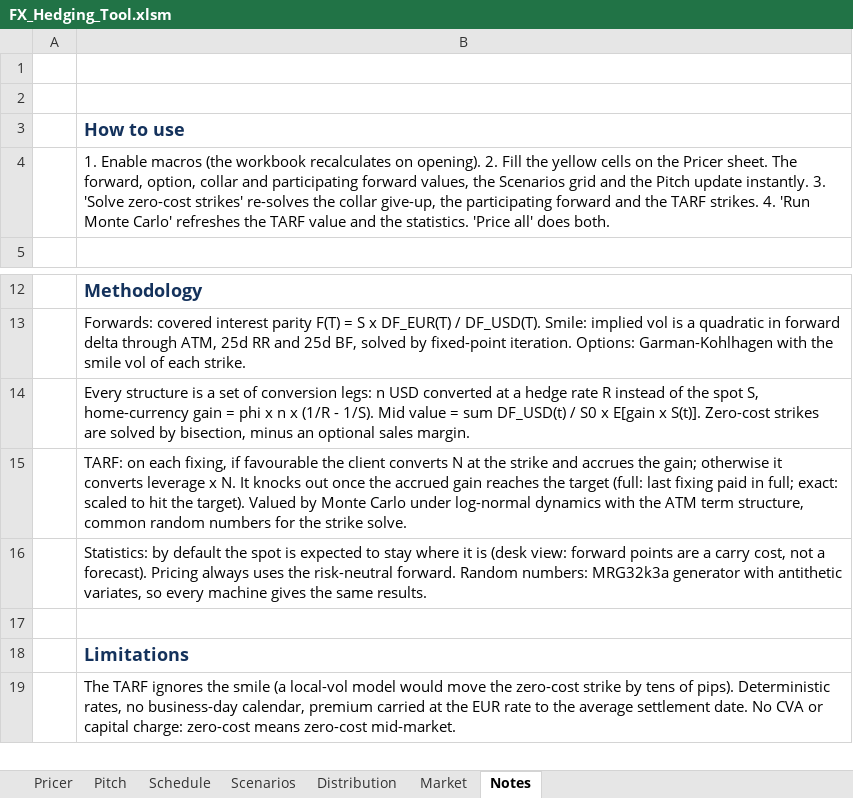
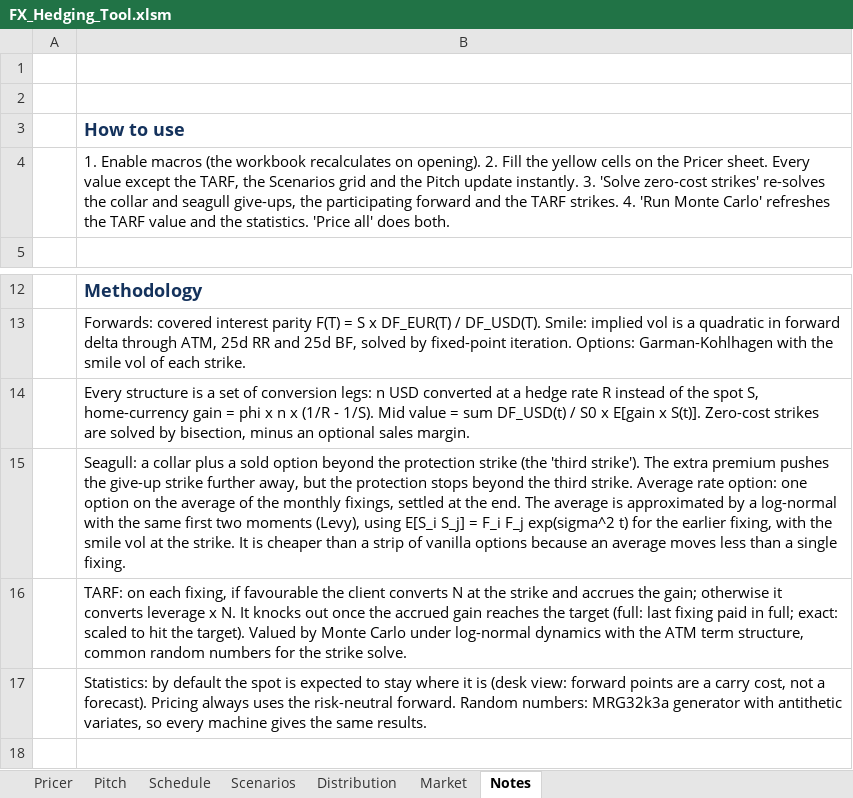
Before and after one commit to LeoYakass15/fx_hedging_tool, an Excel workbook: FX_Hedging_Tool.xlsm, sheet Notes, drawn as a sheet; only a part is shown, gaps mark what is left out; the shorter side is filled out with more unchanged rows; values as stored, in another font and other column widths than the file's, no borders; the diff names each change by its address in the sheet, - before the commit and + after, or states it on an @@ line.

```diff
--- a/FX_Hedging_Tool.xlsm (sheet Notes)
+++ b/FX_Hedging_Tool.xlsm (sheet Notes)
-B4: …Pricer sheet. The forward, option, collar and participating forward values, the Scenarios grid and the Pitch update instantly. 3. 'Solve zero-cost strikes' re-solves the collar give-up, the participating…
+B4: …Pricer sheet. Every value except the TARF, the Scenarios grid and the Pitch update instantly. 3. 'Solve zero-cost strikes' re-solves the collar and seagull give-ups, the participating…
+row 15:  | Seagull: a collar plus a sold option beyond the protection strike (the 'third strike'). The extra premium pushes the give-up strike further away, but the protection stops beyond the third strike. Average rate option: one option on the average of the monthly fixings, settled at the end. The average is approximated by a log-normal with the same first two moments (Levy), using E[S_i S_j] = F_i F_j exp(sigma^2 t) for the earlier fixing, with the smile vol at the strike. It is cheaper than a strip of vanilla options because an average moves less than a single fixing.
```
Also changed, not shown: sheet Schedule, sheet Pricer, sheet Distribution, sheet Scenarios, sheet Pitch, formulas that keep their value, charts or pictures, 5 other files.
